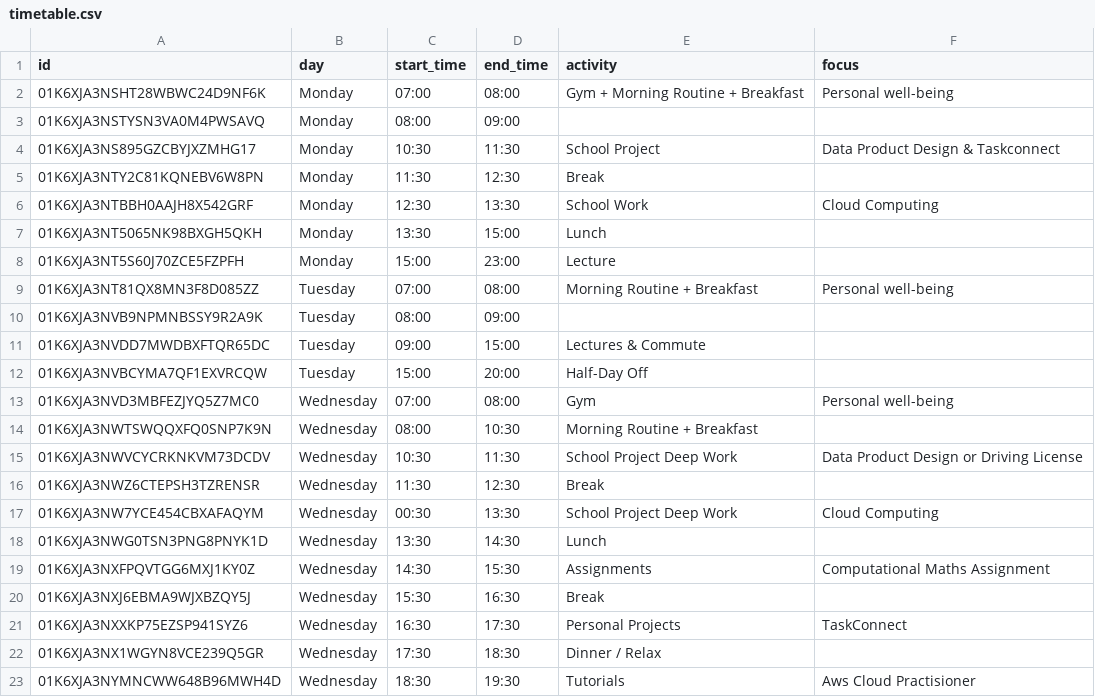
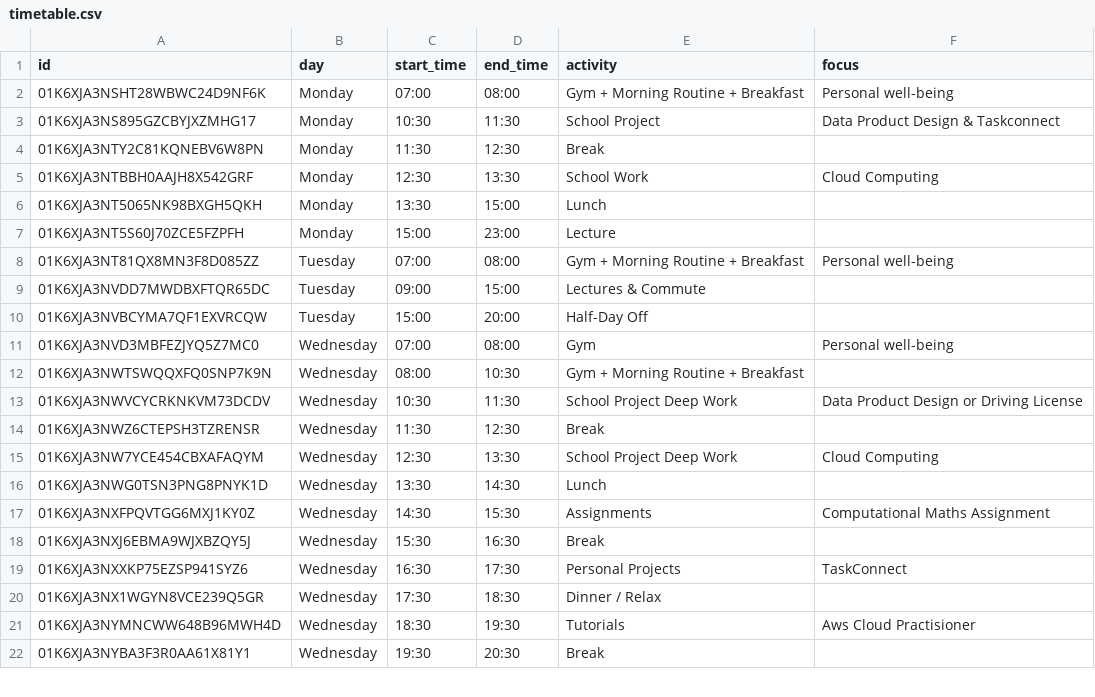
Before and after one commit to PeterMangoro/studyTracker, a CSV file: data/timetable.csv, drawn as a sheet; only a part is shown; the shorter side is filled out with more unchanged rows; the diff covers the shown part only.

Commit message:
Update timetable.csv to standardize activity descriptions by adding "Gym +" to morning routines; adjust time slots for several activities to ensure consistency. Modify todos.csv to correct formatting of task steps for better readability.

```diff
--- a/data/timetable.csv
+++ b/data/timetable.csv
@@ -2,3 +2,2 @@ id,day,start_time,end_time,activity,focus
 01K6XJA3NSHT28WBWC24D9NF6K,Monday,07:00,08:00,Gym + Morning Routine + Breakfast,Personal well-being
-01K6XJA3NSTYSN3VA0M4PWSAVQ,Monday,08:00,09:00,,
 01K6XJA3NS895GZCBYJXZMHG17,Monday,10:30,11:30,School Project,Data Product Design & Taskconnect
@@ -8,4 +7,3 @@ id,day,start_time,end_time,activity,focus
 01K6XJA3NT5S60J70ZCE5FZPFH,Monday,15:00,23:00,Lecture,
-01K6XJA3NT81QX8MN3F8D085ZZ,Tuesday,07:00,08:00,Morning Routine + Breakfast,Personal well-being
-01K6XJA3NVB9NPMNBSSY9R2A9K,Tuesday,08:00,09:00,,
+01K6XJA3NT81QX8MN3F8D085ZZ,Tuesday,07:00,08:00,Gym + Morning Routine + Breakfast,Personal well-being
 01K6XJA3NVDD7MWDBXFTQR65DC,Tuesday,09:00,15:00,Lectures & Commute,
@@ -13,6 +11,6 @@ id,day,start_time,end_time,activity,focus
 01K6XJA3NVD3MBFEZJYQ5Z7MC0,Wednesday,07:00,08:00,Gym,Personal well-being
-01K6XJA3NWTSWQQXFQ0SNP7K9N,Wednesday,08:00,10:30,Morning Routine + Breakfast,
+01K6XJA3NWTSWQQXFQ0SNP7K9N,Wednesday,08:00,10:30,Gym + Morning Routine + Breakfast,
 01K6XJA3NWVCYCRKNKVM73DCDV,Wednesday,10:30,11:30,School Project Deep Work,Data Product Design or Driving License
 01K6XJA3NWZ6CTEPSH3TZRENSR,Wednesday,11:30,12:30,Break,
-01K6XJA3NW7YCE454CBXAFAQYM,Wednesday,00:30,13:30,School Project Deep Work,Cloud Computing
+01K6XJA3NW7YCE454CBXAFAQYM,Wednesday,12:30,13:30,School Project Deep Work,Cloud Computing
 01K6XJA3NWG0TSN3PNG8PNYK1D,Wednesday,13:30,14:30,Lunch,
```
Also changed, not shown: 3 removed rows and 9 edited cells elsewhere in this file, data/todos.csv.
